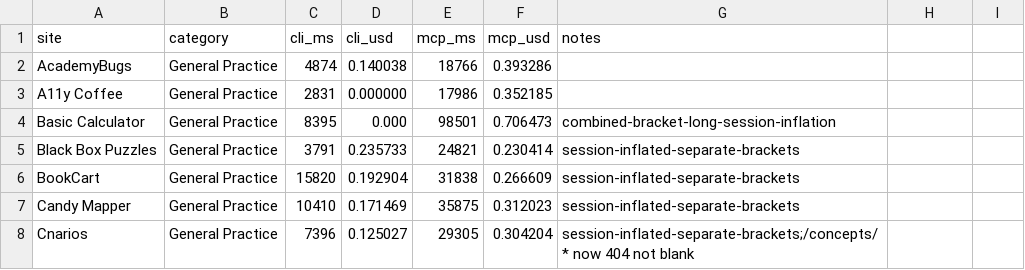
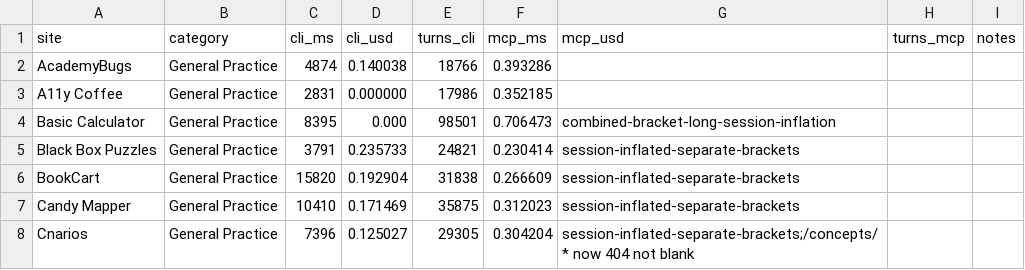
Before and after one commit to lana-20/practice-testing, a CSV file: rerun_results.csv, drawn as a sheet; only a part is shown.

```diff
--- a/rerun_results.csv
+++ b/rerun_results.csv
@@ -1,2 +1,2 @@
-site,category,cli_ms,cli_usd,mcp_ms,mcp_usd,notes
+site,category,cli_ms,cli_usd,turns_cli,mcp_ms,mcp_usd,turns_mcp,notes
 AcademyBugs,General Practice,4874,0.140038,18766,0.393286,
```
Also changed, not shown: 1 other file.
